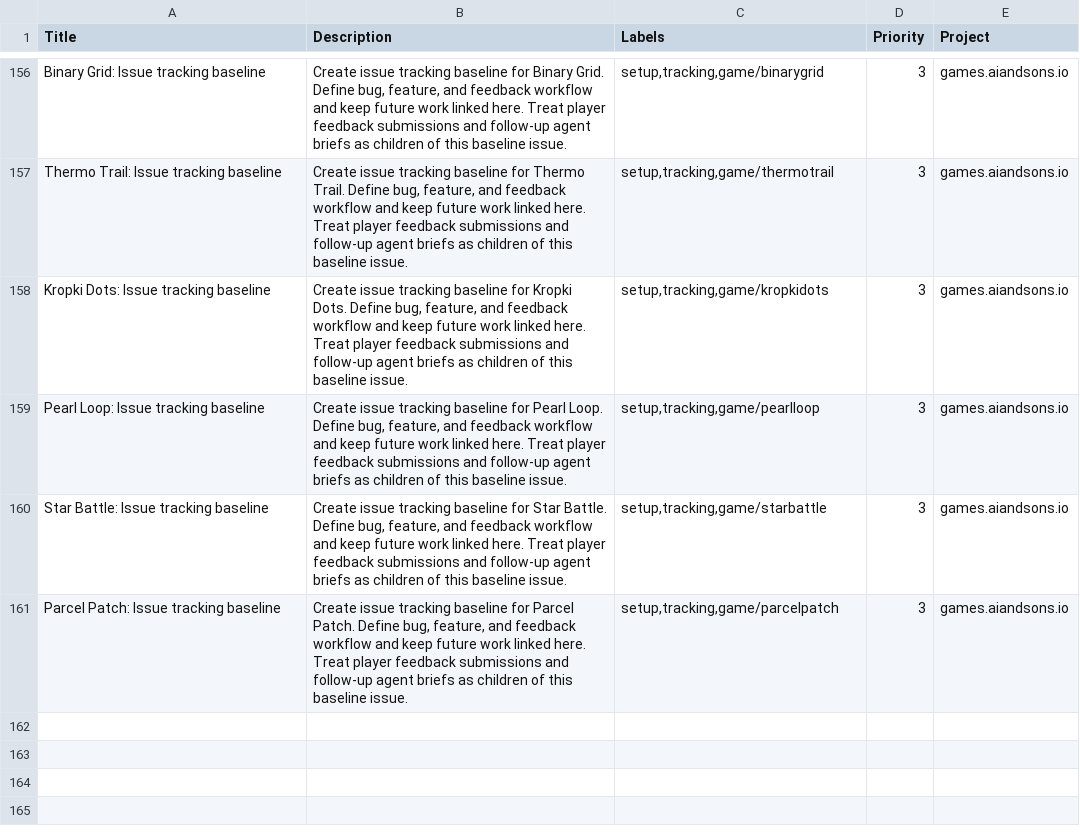
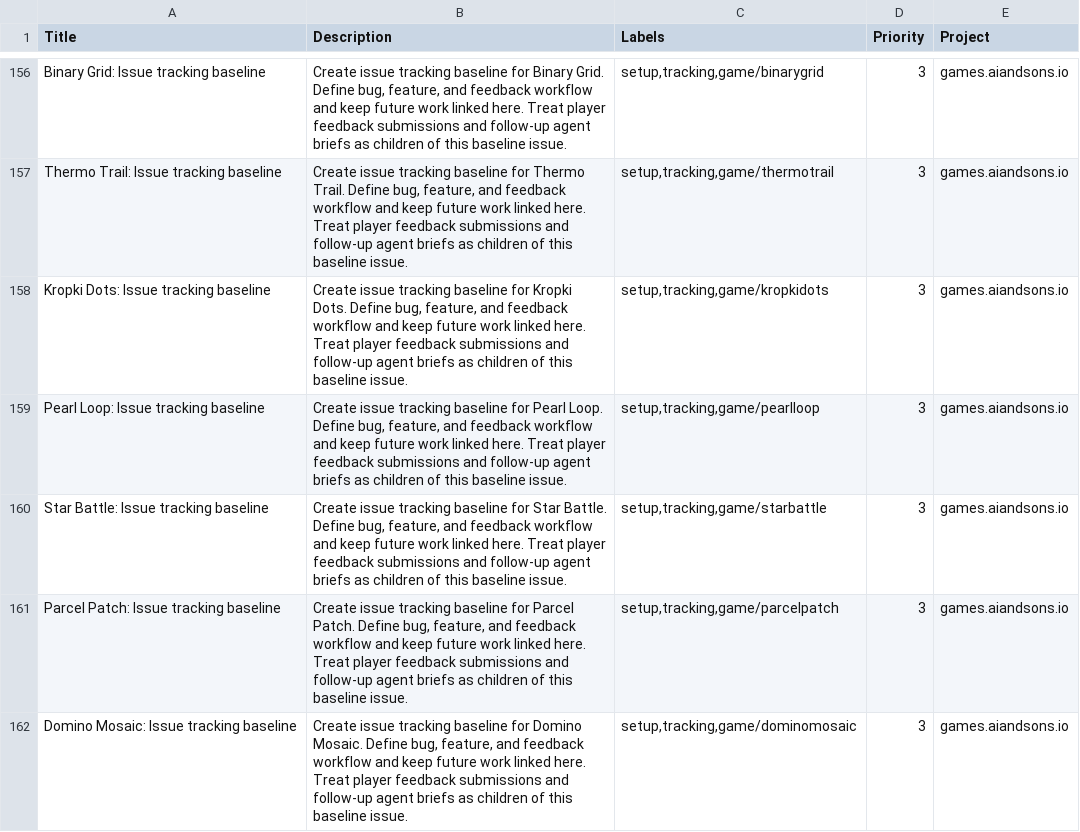
Before and after one commit to LEnc95/games.aiandsons.io, a CSV file: linear/game-issues.csv, drawn as a sheet; only a part is shown, gaps mark what is left out; the diff names each change by its address in the sheet, - before the commit and + after, or states it on an @@ line.

Commit message:
Add Domino Mosaic daily game
Add a five-board Dominosa-style canvas puzzle with touch, keyboard, feedback, rewards, and deterministic test hooks.

Generate SEO, discovery, OG, sitemap, homepage, and Linear seed metadata. Verify the supplied Playwright loop, exhaustive desktop/mobile scenarios, all release gates, and audited diff checks.

```diff
--- a/linear/game-issues.csv
+++ b/linear/game-issues.csv
+row 162: Domino Mosaic: Issue tracking baseline | Create issue tracking baseline for Domino Mosaic. Define bug, feature, and feedback workflow and keep future work linked here. Treat player feedback submissions and follow-up agent briefs as children of this baseline issue. | setup,tracking,game/dominomosaic | 3 | games.aiandsons.io
```
Also changed, not shown: 8 other files.
